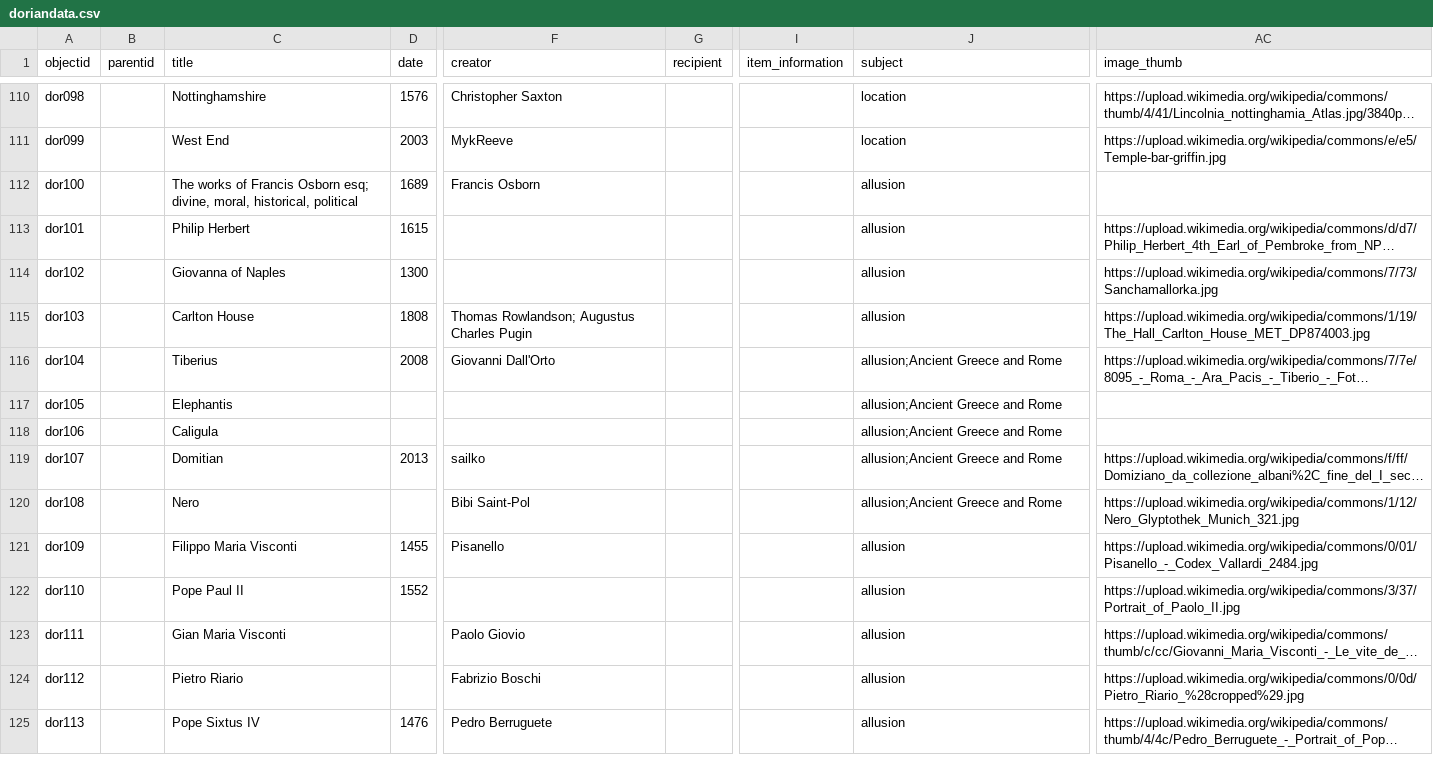
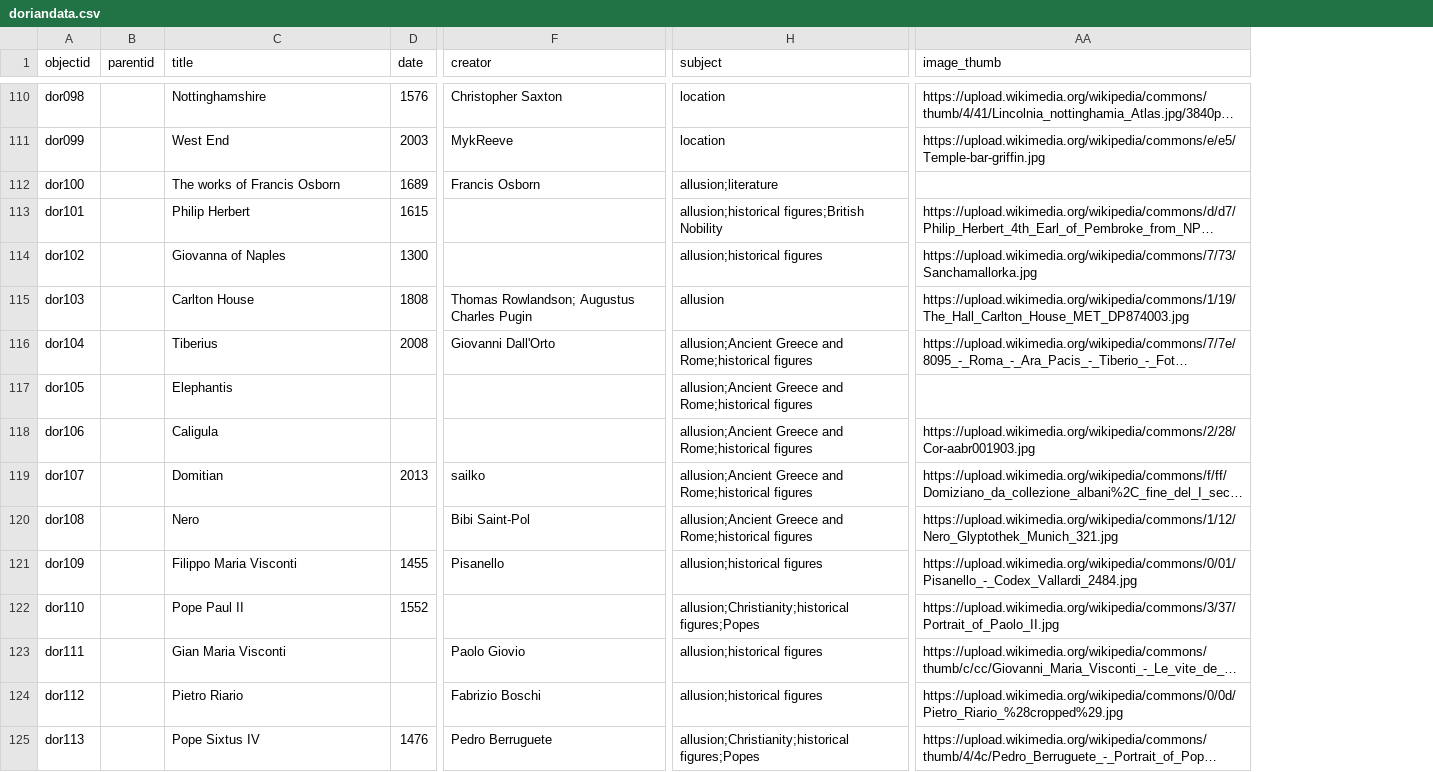
Before and after one commit to fortefairy/dorian-explorer, a CSV file: _data/doriandata.csv, drawn as a sheet; only a part is shown, gaps mark what is left out; long unchanged cells end in …; removed rows and columns are numbered as before the commit, all else as after; the diff covers the shown part only; the diff names each change by its address in the sheet, - before the commit and + after, or states it on an @@ line.

```diff
--- a/_data/doriandata.csv
+++ b/_data/doriandata.csv
-column G (recipient), empty
-column I (item_information), empty
-C112 (title): …Francis Osborn esq; divine, moral, historical, political
+C112 (title): …Francis Osborn
-H112 (subject): allusion
+H112 (subject): allusion;literature
-H113 (subject): allusion
+H113 (subject): allusion;historical figures;British Nobility
-H114 (subject): allusion
+H114 (subject): allusion;historical figures
-H116:H120 (subject): allusion;Ancient Greece and Rome
+H116:H120 (subject): allusion;Ancient Greece and Rome;historical figures
-AA118 (image_thumb): (empty)
+AA118 (image_thumb): https://upload.wikimedia.org/wikipedia/commons/2/28/Cor-aabr001903.jpg
-H121 (subject): allusion
+H121 (subject): allusion;historical figures
-H122 (subject): allusion
+H122 (subject): allusion;Christianity;historical figures;Popes
-H123:H124 (subject): allusion
+H123:H124 (subject): allusion;historical figures
-H125 (subject): allusion
+H125 (subject): allusion;Christianity;historical figures;Popes
```
Also changed, not shown: 105 edited cells elsewhere in this file, 1 other file.
